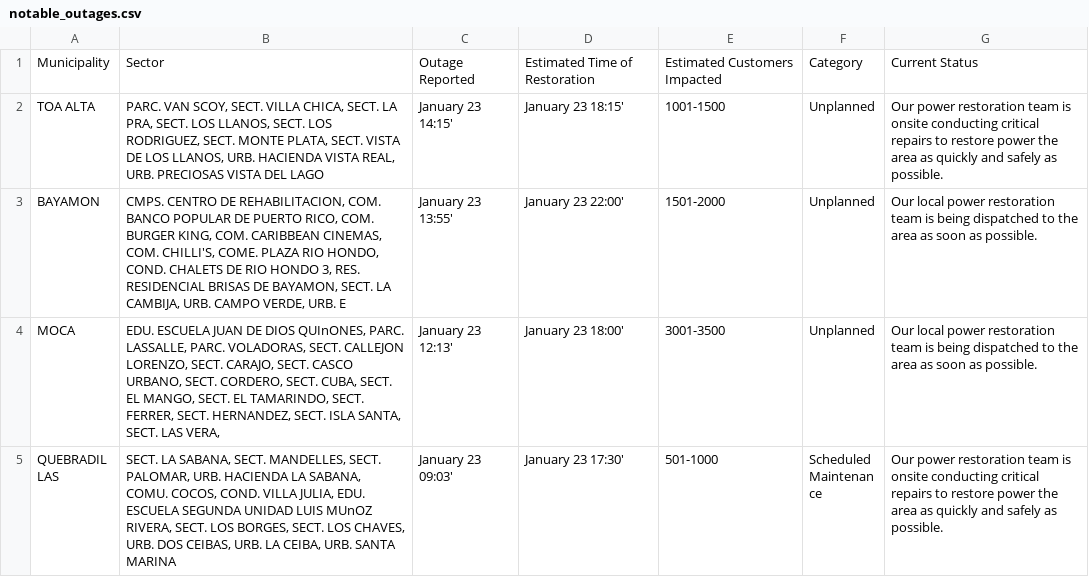
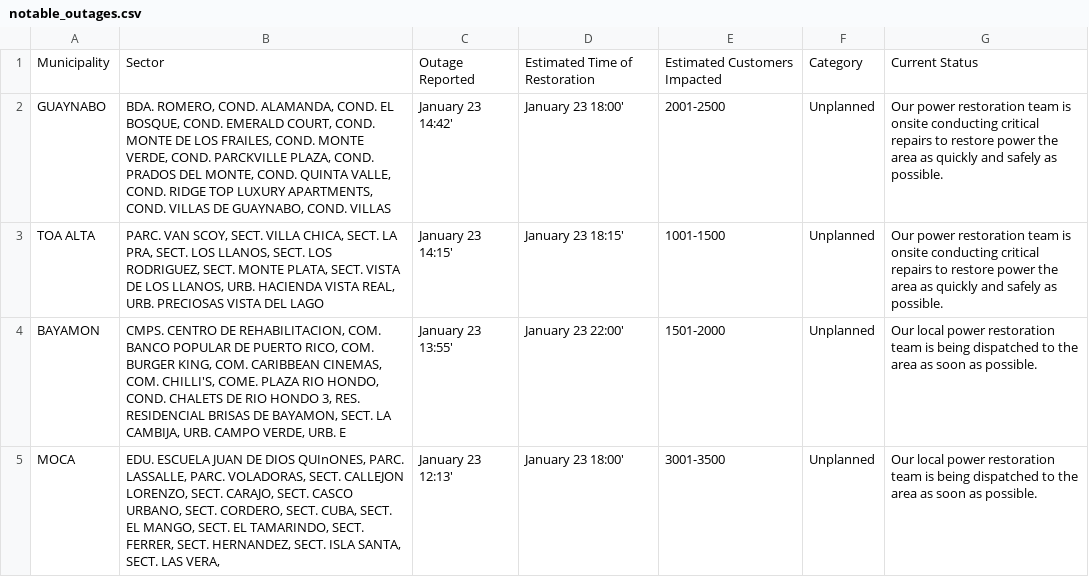
Before and after one commit to SuperSonicHub1/luma-energy-outages, a CSV file: notable_outages.csv, drawn as a sheet; only a part is shown; the shorter side is filled out with more unchanged rows.

```diff
--- a/notable_outages.csv
+++ b/notable_outages.csv
@@ -1,2 +1,3 @@
 Municipality,Sector,Outage Reported,Estimated Time of Restoration,Estimated Customers Impacted,Category,Current Status
+GUAYNABO,"BDA. ROMERO, COND. ALAMANDA, COND. EL BOSQUE, COND. EMERALD COURT, COND. MONTE DE LOS FRAILES, COND. MONTE VERDE, COND. PARCKVILLE PLAZA, COND. PRADOS DEL MONTE, COND. QUINTA VALLE, COND. RIDGE TOP LUXURY APARTMENTS, COND. VILLAS DE GUAYNABO, COND. VILLAS",January 23 14:42',January 23 18:00',2001-2500,Unplanned,Our power restoration team is onsite conducting critical repairs to restore power the area as quickly and safely as possible.
 TOA ALTA,"PARC. VAN SCOY, SECT. VILLA CHICA, SECT. LA PRA, SECT. LOS LLANOS, SECT. LOS RODRIGUEZ, SECT. MONTE PLATA, SECT. VISTA DE LOS LLANOS, URB. HACIENDA VISTA REAL, URB. PRECIOSAS VISTA DEL LAGO",January 23 14:15',January 23 18:15',1001-1500,Unplanned,Our power restoration team is onsite conducting critical repairs to restore power the area as quickly and safely as possible.
```
Also changed, not shown: 2 other files.
